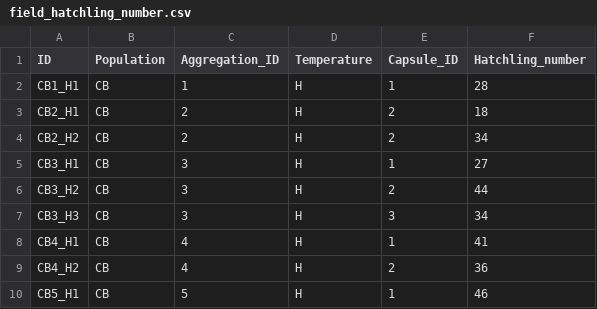
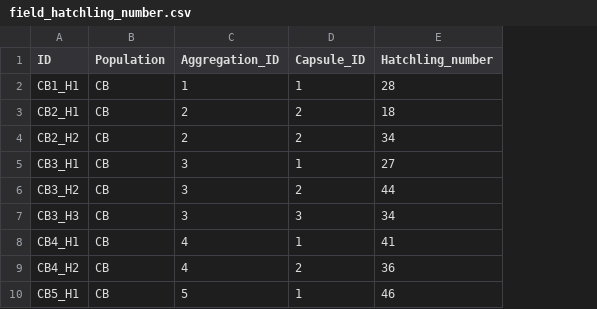
Before and after one commit to ksmonuki/biogeographic_variation, a CSV file: field_hatchling_number.csv, drawn as a sheet; only a part is shown; the diff names each change by its address in the sheet, - before the commit and + after, or states it on an @@ line.

Commit message:
Update field_hatchling_number.csv

```diff
--- a/field_hatchling_number.csv
+++ b/field_hatchling_number.csv
-column D (Temperature), rows 2-10: all H
```
